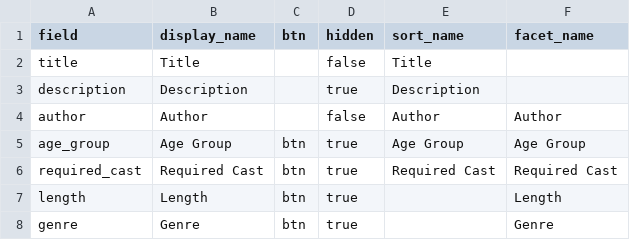
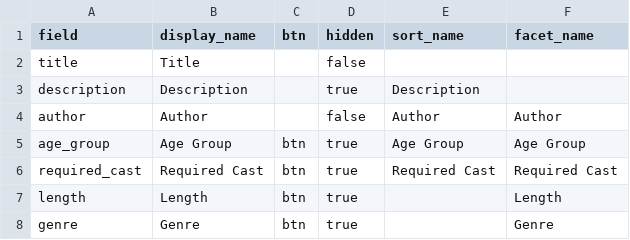
Before and after one commit to chrkav/yppc_scripts, a CSV file: _data/config-browse.csv, drawn as a sheet.

Commit message:
Update config-browse.csv

```diff
--- a/_data/config-browse.csv
+++ b/_data/config-browse.csv
@@ -1,3 +1,3 @@
 field,display_name,btn,hidden,sort_name,facet_name
-title,Title,,false,Title,,
+title,Title,,false,,,
 description,Description,,true,Description,,
```
